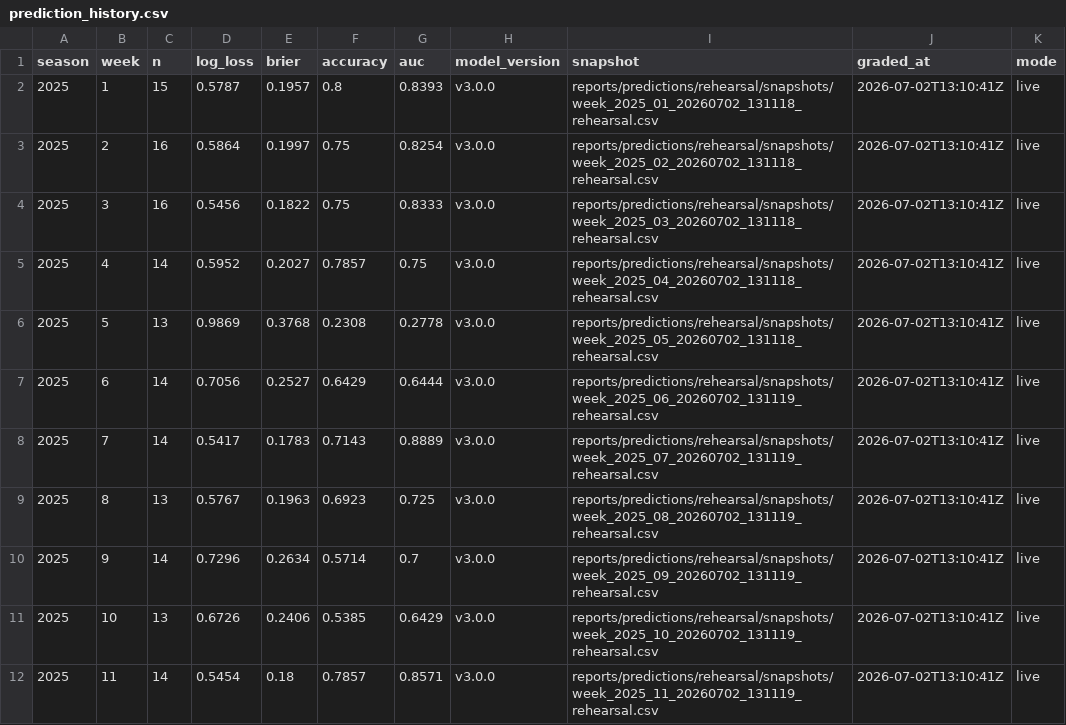
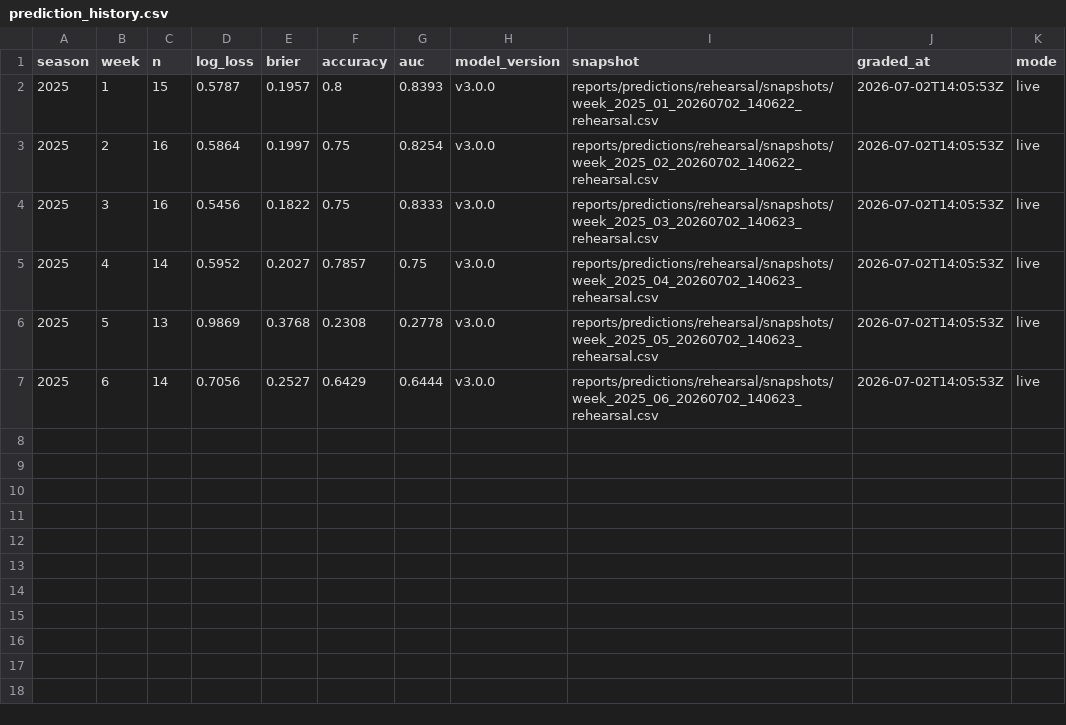
Before and after one commit to SecuritahGuy/sports-ml-lab, a CSV file: reports/predictions/rehearsal/prediction_history.csv, drawn as a sheet; only a part is shown; the diff covers the shown part only.

```diff
--- a/reports/predictions/rehearsal/prediction_history.csv
+++ b/reports/predictions/rehearsal/prediction_history.csv
@@ -1,12 +1,7 @@
 season,week,n,log_loss,brier,accuracy,auc,model_version,snapshot,graded_at,mode
-2025,1,15,0.5787,0.1957,0.8,0.8393,v3.0.0,reports/predictions/rehearsal/snapshots/week_2025_01_20260702_131118_rehearsal.csv,2026-07-02T13:10:41Z,live
-2025,2,16,0.5864,0.1997,0.75,0.8254,v3.0.0,reports/predictions/rehearsal/snapshots/week_2025_02_20260702_131118_rehearsal.csv,2026-07-02T13:10:41Z,live
-2025,3,16,0.5456,0.1822,0.75,0.8333,v3.0.0,reports/predictions/rehearsal/snapshots/week_2025_03_20260702_131118_rehearsal.csv,2026-07-02T13:10:41Z,live
-2025,4,14,0.5952,0.2027,0.7857,0.75,v3.0.0,reports/predictions/rehearsal/snapshots/week_2025_04_20260702_131118_rehearsal.csv,2026-07-02T13:10:41Z,live
-2025,5,13,0.9869,0.3768,0.2308,0.2778,v3.0.0,reports/predictions/rehearsal/snapshots/week_2025_05_20260702_131118_rehearsal.csv,2026-07-02T13:10:41Z,live
-2025,6,14,0.7056,0.2527,0.6429,0.6444,v3.0.0,reports/predictions/rehearsal/snapshots/week_2025_06_20260702_131119_rehearsal.csv,2026-07-02T13:10:41Z,live
-2025,7,14,0.5417,0.1783,0.7143,0.8889,v3.0.0,reports/predictions/rehearsal/snapshots/week_2025_07_20260702_131119_rehearsal.csv,2026-07-02T13:10:41Z,live
-2025,8,13,0.5767,0.1963,0.6923,0.725,v3.0.0,reports/predictions/rehearsal/snapshots/week_2025_08_20260702_131119_rehearsal.csv,2026-07-02T13:10:41Z,live
-2025,9,14,0.7296,0.2634,0.5714,0.7,v3.0.0,reports/predictions/rehearsal/snapshots/week_2025_09_20260702_131119_rehearsal.csv,2026-07-02T13:10:41Z,live
-2025,10,13,0.6726,0.2406,0.5385,0.6429,v3.0.0,reports/predictions/rehearsal/snapshots/week_2025_10_20260702_131119_rehearsal.csv,2026-07-02T13:10:41Z,live
-2025,11,14,0.5454,0.18,0.7857,0.8571,v3.0.0,reports/predictions/rehearsal/snapshots/week_2025_11_20260702_131119_rehearsal.csv,2026-07-02T13:10:41Z,live
+2025,1,15,0.5787,0.1957,0.8,0.8393,v3.0.0,reports/predictions/rehearsal/snapshots/week_2025_01_20260702_140622_rehearsal.csv,2026-07-02T14:05:53Z,live
+2025,2,16,0.5864,0.1997,0.75,0.8254,v3.0.0,reports/predictions/rehearsal/snapshots/week_2025_02_20260702_140622_rehearsal.csv,2026-07-02T14:05:53Z,live
+2025,3,16,0.5456,0.1822,0.75,0.8333,v3.0.0,reports/predictions/rehearsal/snapshots/week_2025_03_20260702_140623_rehearsal.csv,2026-07-02T14:05:53Z,live
+2025,4,14,0.5952,0.2027,0.7857,0.75,v3.0.0,reports/predictions/rehearsal/snapshots/week_2025_04_20260702_140623_rehearsal.csv,2026-07-02T14:05:53Z,live
+2025,5,13,0.9869,0.3768,0.2308,0.2778,v3.0.0,reports/predictions/rehearsal/snapshots/week_2025_05_20260702_140623_rehearsal.csv,2026-07-02T14:05:53Z,live
+2025,6,14,0.7056,0.2527,0.6429,0.6444,v3.0.0,reports/predictions/rehearsal/snapshots/week_2025_06_20260702_140623_rehearsal.csv,2026-07-02T14:05:53Z,live
```
Also changed, not shown: 10 removed rows elsewhere in this file, reports/predictions/future_predictions.csv, 41 other files.
